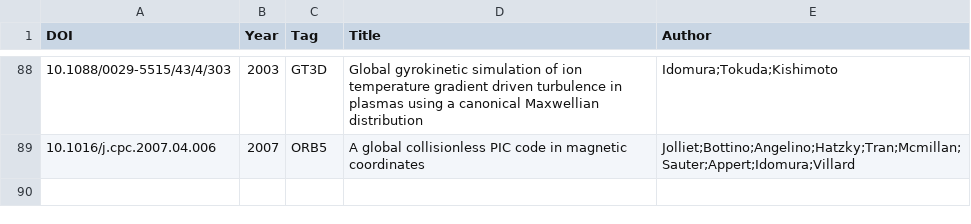
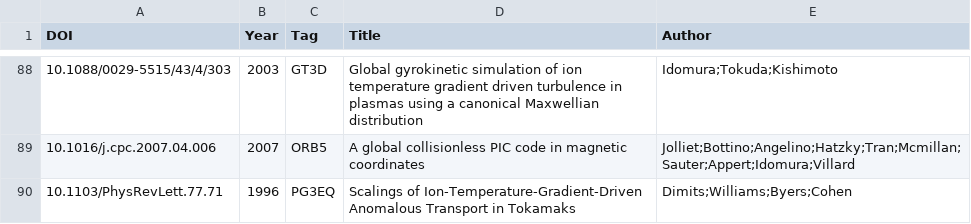
Before and after one commit to yhu1729/FusionArena, a CSV file: data/publications.csv, drawn as a sheet; only a part is shown, gaps mark what is left out; the diff names each change by its address in the sheet, - before the commit and + after, or states it on an @@ line.

Commit message:
feat: add "10.1103/PhysRevLett.77.71"

```diff
--- a/data/publications.csv
+++ b/data/publications.csv
+row 90: 10.1103/PhysRevLett.77.71 | 1996 | PG3EQ | Scalings of Ion-Temperature-Gradient-Driven Anomalous Transport in Tokamaks | Dimits;Williams;Byers;Cohen
```
Also changed, not shown: 2 other files.
